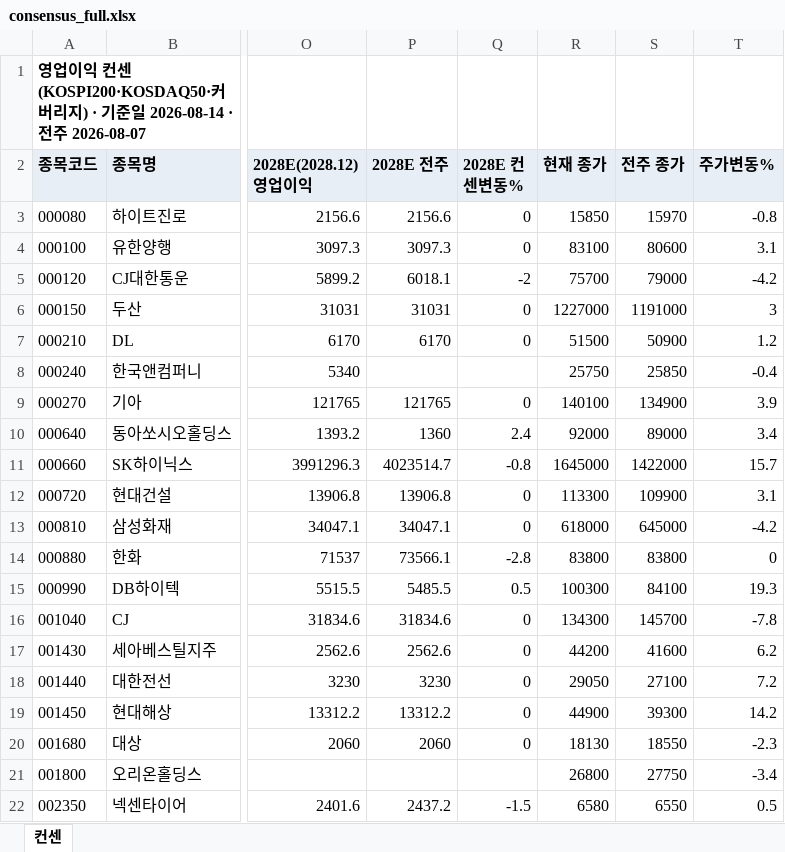
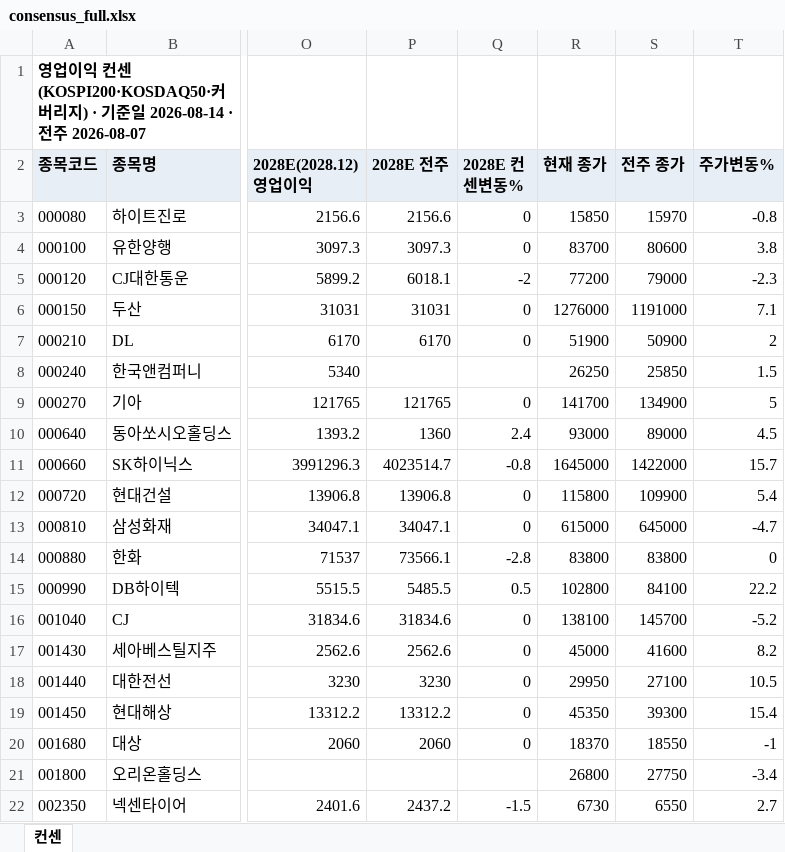
Before and after one commit to gschoie/GS-DB2, an Excel workbook: telegram_research_dashboard/static/consensus_full.xlsx, sheet 컨센, drawn as a sheet; only a part is shown, gaps mark what is left out; values as stored, in another font and other column widths than the file's, no borders; the diff covers the shown part only; the diff names each change by its address in the sheet, - before the commit and + after, or states it on an @@ line.

```diff
--- a/telegram_research_dashboard/static/consensus_full.xlsx (sheet 컨센)
+++ b/telegram_research_dashboard/static/consensus_full.xlsx (sheet 컨센)
-R4 (현재 종가): 83100
+R4 (현재 종가): 83700
-T4 (주가변동%): 3.1
+T4 (주가변동%): 3.8
-R5 (현재 종가): 75700
+R5 (현재 종가): 77200
-T5 (주가변동%): -4.2
+T5 (주가변동%): -2.3
-R6 (현재 종가): 1227000
+R6 (현재 종가): 1276000
-T6 (주가변동%): 3
+T6 (주가변동%): 7.1
-R7 (현재 종가): 51500
+R7 (현재 종가): 51900
-T7 (주가변동%): 1.2
+T7 (주가변동%): 2
-R8 (현재 종가): 25750
+R8 (현재 종가): 26250
-T8 (주가변동%): -0.4
+T8 (주가변동%): 1.5
-R9 (현재 종가): 140100
+R9 (현재 종가): 141700
-T9 (주가변동%): 3.9
+T9 (주가변동%): 5
-R10 (현재 종가): 92000
+R10 (현재 종가): 93000
-T10 (주가변동%): 3.4
+T10 (주가변동%): 4.5
-R12 (현재 종가): 113300
+R12 (현재 종가): 115800
-T12 (주가변동%): 3.1
+T12 (주가변동%): 5.4
-R13 (현재 종가): 618000
+R13 (현재 종가): 615000
-T13 (주가변동%): -4.2
+T13 (주가변동%): -4.7
-R15 (현재 종가): 100300
+R15 (현재 종가): 102800
-T15 (주가변동%): 19.3
+T15 (주가변동%): 22.2
-R16 (현재 종가): 134300
+R16 (현재 종가): 138100
-T16 (주가변동%): -7.8
+T16 (주가변동%): -5.2
-R17 (현재 종가): 44200
+R17 (현재 종가): 45000
-T17 (주가변동%): 6.2
+T17 (주가변동%): 8.2
-R18 (현재 종가): 29050
+R18 (현재 종가): 29950
-T18 (주가변동%): 7.2
+T18 (주가변동%): 10.5
-R19 (현재 종가): 44900
+R19 (현재 종가): 45350
-T19 (주가변동%): 14.2
+T19 (주가변동%): 15.4
-R20 (현재 종가): 18130
+R20 (현재 종가): 18370
-T20 (주가변동%): -2.3
+T20 (주가변동%): -1
-R22 (현재 종가): 6580
+R22 (현재 종가): 6730
-T22 (주가변동%): 0.5
+T22 (주가변동%): 2.7
```
Also changed, not shown: 492 edited cells elsewhere in this sheet, 3 other files.
